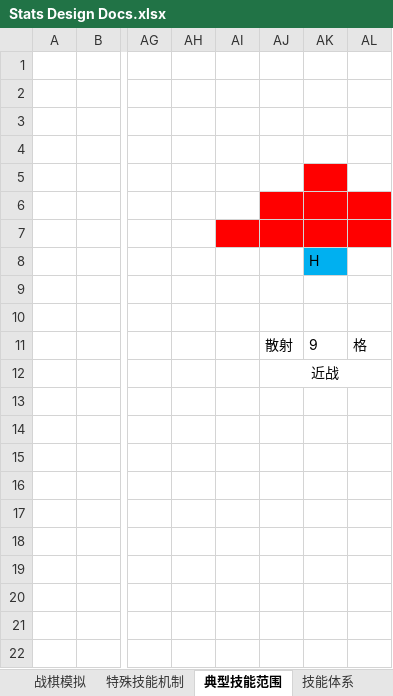
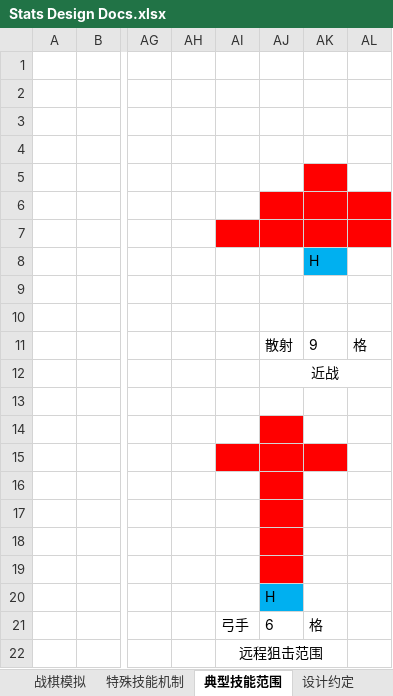
Before and after one commit to ZxpXuan/Eternal-war, an Excel workbook: Docs/Design/Stats Design Docs.xlsx, sheet 典型技能范围, drawn as a sheet; only a part is shown, gaps mark what is left out; values as stored, in another font and other column widths than the file's, no borders; the diff names each change by its address in the sheet, - before the commit and + after, or states it on an @@ line.

```diff
--- a/Docs/Design/Stats Design Docs.xlsx (sheet 典型技能范围)
+++ b/Docs/Design/Stats Design Docs.xlsx (sheet 典型技能范围)
+sheet tab: 设计约定
-AJ14 fill: none
+AJ14 fill: #FF0000
-AI15:AK15 fill: none
+AI15:AK15 fill: #FF0000
-AJ16:AJ19 fill: none
+AJ16:AJ19 fill: #FF0000
-AJ20: (empty)
+AJ20: H
-AJ20 fill: none
+AJ20 fill: #00B0F0
-AI21: (empty)
+AI21: 弓手
-AJ21: (empty)
+AJ21: 6
-AK21: (empty)
+AK21: 格
-AI22: (empty)
+AI22: 远程狙击范围
+AI22:AK22 merged
```
Also changed, not shown: sheet 技能表, sheet 战棋模拟, sheet 技能体系, sheet 特殊技能机制, other sheet tabs, charts or pictures, Docs/Design/Eternal War GDC.xlsx.
